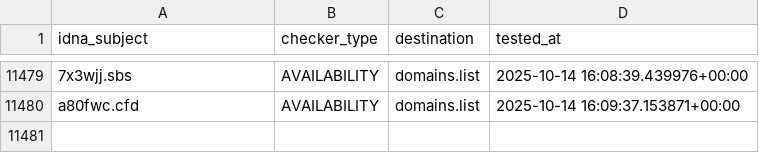
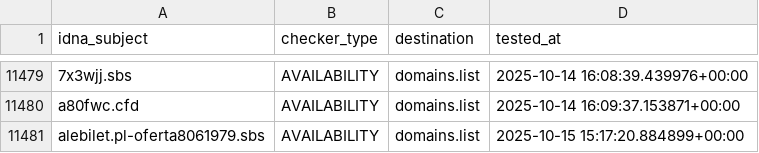
Before and after one commit to Ultimate-Hosts-Blacklist/KADhosts_azet12, a CSV file: .pyfunceble/inactive.csv, drawn as a sheet; only a part is shown, gaps mark what is left out; the diff names each change by its address in the sheet, - before the commit and + after, or states it on an @@ line.

```diff
--- a/.pyfunceble/inactive.csv
+++ b/.pyfunceble/inactive.csv
+row 11481: alebilet.pl-oferta8061979.sbs | AVAILABILITY | domains.list | 2025-10-15 15:17:20.884899+00:00
```
Also changed, not shown: 10 other files.
